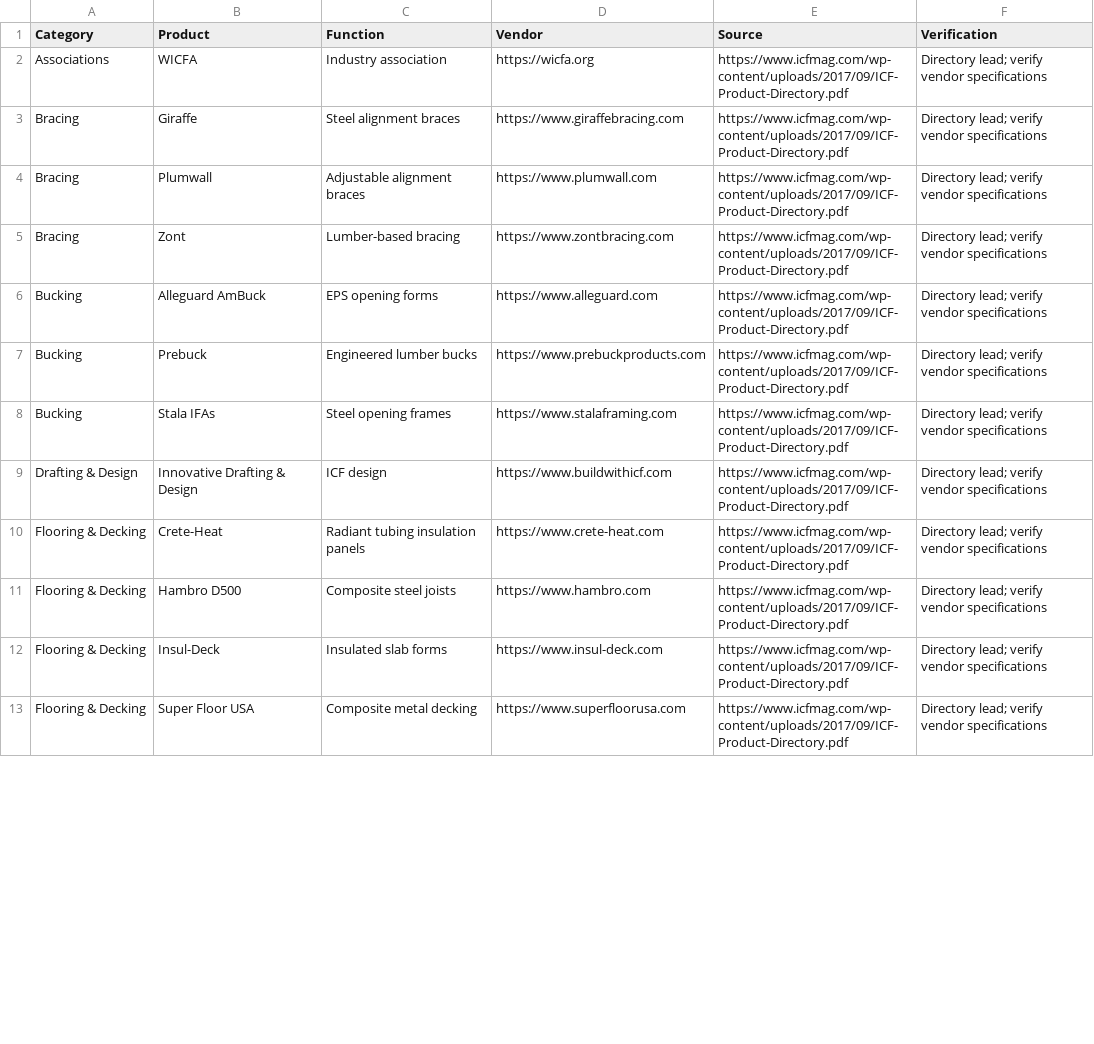
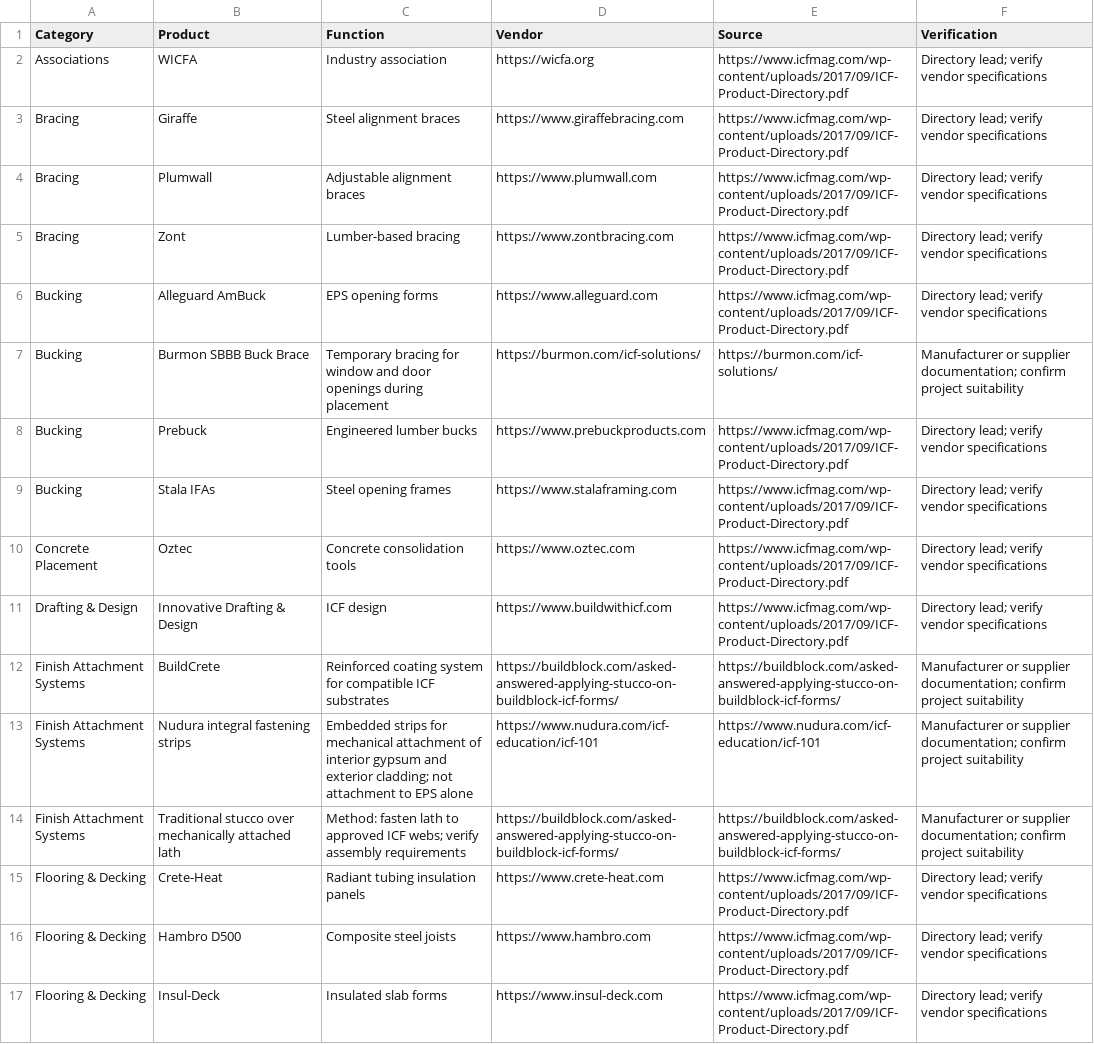
Before and after one commit to cmc0619/icf-product-guide-2026, a CSV file: products.csv, drawn as a sheet; only a part is shown; the shorter side is filled out with more unchanged rows; the diff covers the shown part only; the diff names each change by its address in the sheet, - before the commit and + after, or states it on an @@ line.

Commit message:
Expand construction accessory categories and relocate forming products

```diff
--- a/products.csv
+++ b/products.csv
+row 7: Bucking | Burmon SBBB Buck Brace | Temporary bracing for window and door openings during placement | https://burmon.com/icf-solutions/ | https://burmon.com/icf-solutions/ | Manufacturer or supplier documentation; confirm project suitability
+row 10: Concrete Placement | Oztec | Concrete consolidation tools | https://www.oztec.com | https://www.icfmag.com/wp-content/uploads/2017/09/ICF-Product-Directory.pdf | Directory lead; verify vendor specifications
+row 12: Finish Attachment Systems | BuildCrete | Reinforced coating system for compatible ICF substrates | https://buildblock.com/asked-answered-applying-stucco-on-buildblock-icf-forms/ | https://buildblock.com/asked-answered-applying-stucco-on-buildblock-icf-forms/ | Manufacturer or supplier documentation; confirm project suitability
+row 13: Finish Attachment Systems | Nudura integral fastening strips | Embedded strips for mechanical attachment of interior gypsum and exterior cladding; not attachment to EPS alone | https://www.nudura.com/icf-education/icf-101 | https://www.nudura.com/icf-education/icf-101 | Manufacturer or supplier documentation; confirm project suitability
+row 14: Finish Attachment Systems | Traditional stucco over mechanically attached lath | Method: fasten lath to approved ICF webs; verify assembly requirements | https://buildblock.com/asked-answered-applying-stucco-on-buildblock-icf-forms/ | https://buildblock.com/asked-answered-applying-stucco-on-buildblock-icf-forms/ | Manufacturer or supplier documentation; confirm project suitability
```
Also changed, not shown: 13 added rows, 3 removed rows, 2 moved rows and 2 edited cells elsewhere in this file.
